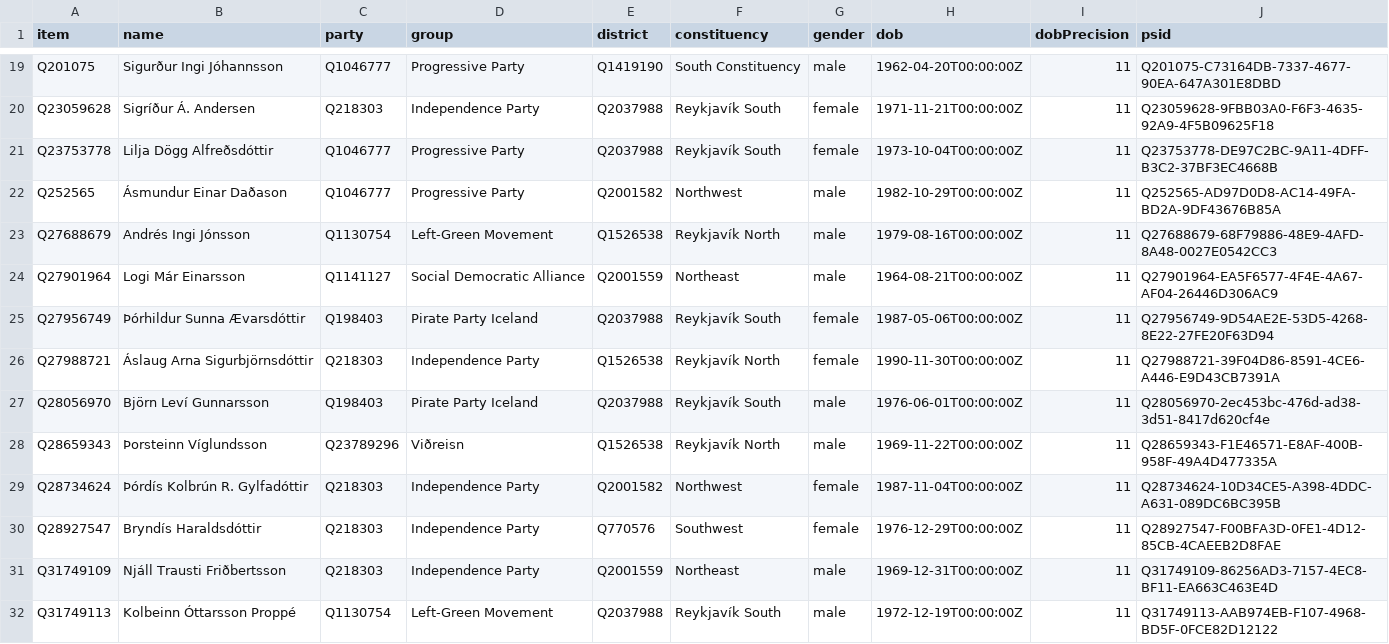
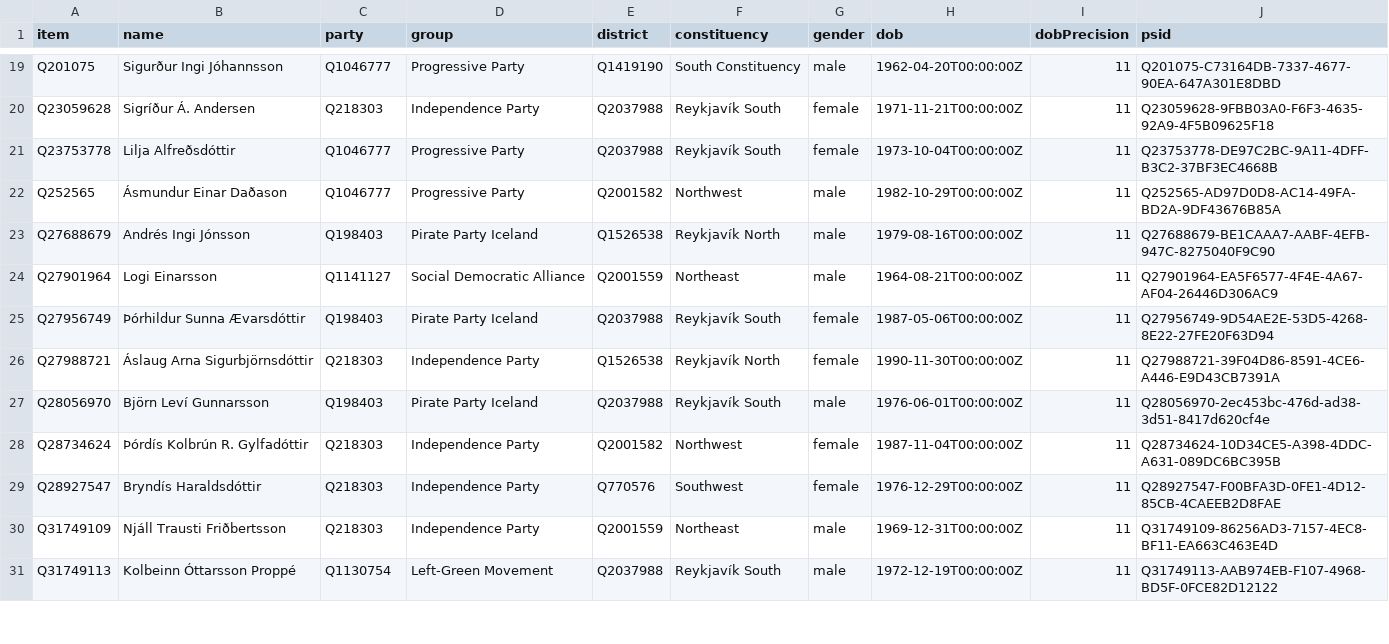
Before and after one commit to every-politician-scrapers/iceland-althing, a CSV file: wikidata/results/current-members.csv, drawn as a sheet; only a part is shown, gaps mark what is left out; the diff covers the shown part only.

```diff
--- a/wikidata/results/current-members.csv
+++ b/wikidata/results/current-members.csv
@@ -20,6 +20,6 @@ Q201075,Sigurður Ingi Jóhannsson,Q1046777,Progressive Party,Q1419190,South Con
 Q23059628,Sigríður Á. Andersen,Q218303,Independence Party,Q2037988,Reykjavík South,female,1971-11-21T00:00:00Z,11,Q23059628-9FBB03A0-F6F3-4635-92A9-4F5B09625F18
-Q23753778,Lilja Dögg Alfreðsdóttir,Q1046777,Progressive Party,Q2037988,Reykjavík South,female,1973-10-04T00:00:00Z,11,Q23753778-DE97C2BC-9A11-4DFF-B3C2-37BF3EC4668B
+Q23753778,Lilja Alfreðsdóttir,Q1046777,Progressive Party,Q2037988,Reykjavík South,female,1973-10-04T00:00:00Z,11,Q23753778-DE97C2BC-9A11-4DFF-B3C2-37BF3EC4668B
 Q252565,Ásmundur Einar Daðason,Q1046777,Progressive Party,Q2001582,Northwest,male,1982-10-29T00:00:00Z,11,Q252565-AD97D0D8-AC14-49FA-BD2A-9DF43676B85A
-Q27688679,Andrés Ingi Jónsson,Q1130754,Left-Green Movement,Q1526538,Reykjavík North,male,1979-08-16T00:00:00Z,11,Q27688679-68F79886-48E9-4AFD-8A48-0027E0542CC3
-Q27901964,Logi Már Einarsson,Q1141127,Social Democratic Alliance,Q2001559,Northeast,male,1964-08-21T00:00:00Z,11,Q27901964-EA5F6577-4F4E-4A67-AF04-26446D306AC9
+Q27688679,Andrés Ingi Jónsson,Q198403,Pirate Party Iceland,Q1526538,Reykjavík North,male,1979-08-16T00:00:00Z,11,Q27688679-BE1CAAA7-AABF-4EFB-947C-8275040F9C90
+Q27901964,Logi Einarsson,Q1141127,Social Democratic Alliance,Q2001559,Northeast,male,1964-08-21T00:00:00Z,11,Q27901964-EA5F6577-4F4E-4A67-AF04-26446D306AC9
 Q27956749,Þórhildur Sunna Ævarsdóttir,Q198403,Pirate Party Iceland,Q2037988,Reykjavík South,female,1987-05-06T00:00:00Z,11,Q27956749-9D54AE2E-53D5-4268-8E22-27FE20F63D94
@@ -27,3 +27,2 @@ Q27988721,Áslaug Arna Sigurbjörnsdóttir,Q218303,Independence Party,Q1526538,R
 Q28056970,Björn Leví Gunnarsson,Q198403,Pirate Party Iceland,Q2037988,Reykjavík South,male,1976-06-01T00:00:00Z,11,Q28056970-2ec453bc-476d-ad38-3d51-8417d620cf4e
-Q28659343,Þorsteinn Víglundsson,Q23789296,Viðreisn,Q1526538,Reykjavík North,male,1969-11-22T00:00:00Z,11,Q28659343-F1E46571-E8AF-400B-958F-49A4D477335A
 Q28734624,Þórdís Kolbrún R. Gylfadóttir,Q218303,Independence Party,Q2001582,Northwest,female,1987-11-04T00:00:00Z,11,Q28734624-10D34CE5-A398-4DDC-A631-089DC6BC395B
```
Also changed, not shown: 2 added rows, 1 removed row and 18 edited cells elsewhere in this file, 5 other files.
